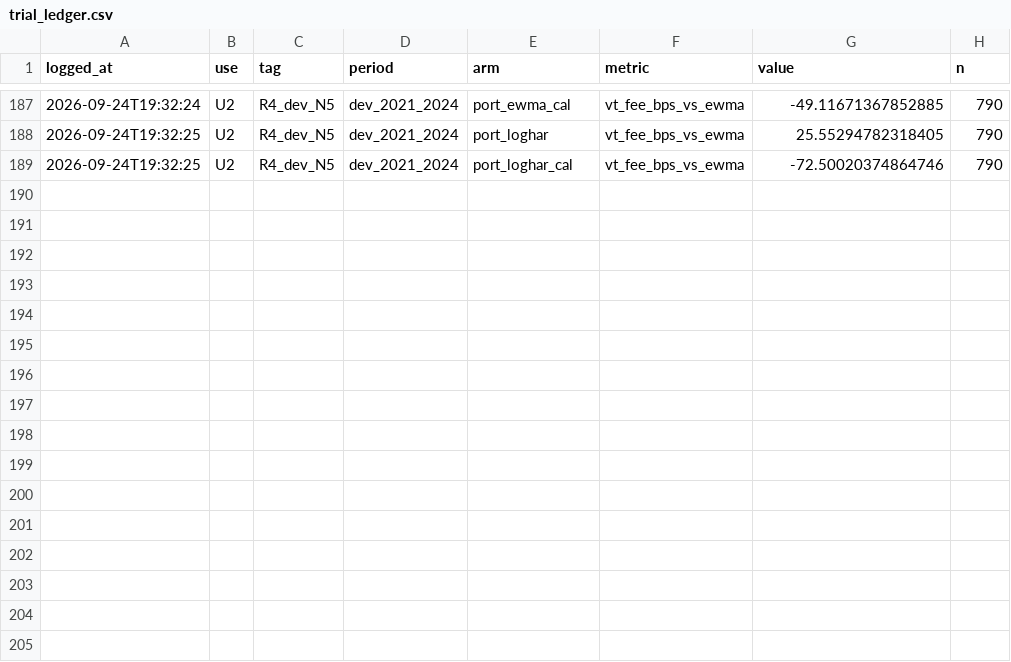
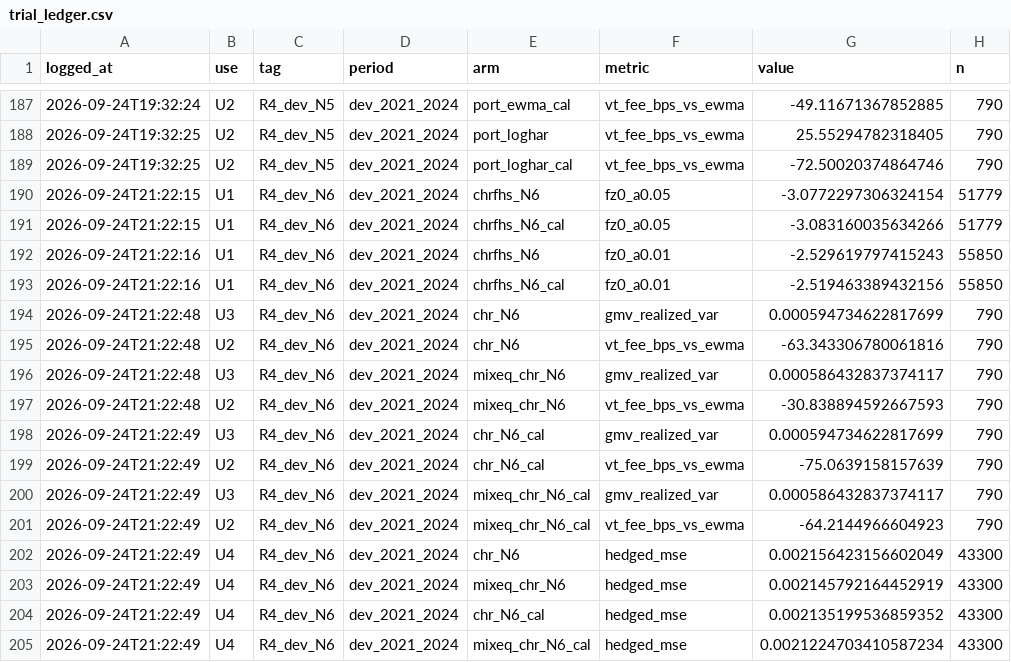
Before and after one commit to Lutyyyyy/moex-chronos2, a CSV file: forecasting/risk_experiment/trial_ledger.csv, drawn as a sheet; only a part is shown, gaps mark what is left out.

```diff
--- a/forecasting/risk_experiment/trial_ledger.csv
+++ b/forecasting/risk_experiment/trial_ledger.csv
@@ -189 +189,17 @@ logged_at,use,tag,period,arm,metric,value,n
 2026-09-24T19:32:25,U2,R4_dev_N5,dev_2021_2024,port_loghar_cal,vt_fee_bps_vs_ewma,-72.50020374864746,790
+2026-09-24T21:22:15,U1,R4_dev_N6,dev_2021_2024,chrfhs_N6,fz0_a0.05,-3.0772297306324154,51779
+2026-09-24T21:22:15,U1,R4_dev_N6,dev_2021_2024,chrfhs_N6_cal,fz0_a0.05,-3.083160035634266,51779
+2026-09-24T21:22:16,U1,R4_dev_N6,dev_2021_2024,chrfhs_N6,fz0_a0.01,-2.529619797415243,55850
+2026-09-24T21:22:16,U1,R4_dev_N6,dev_2021_2024,chrfhs_N6_cal,fz0_a0.01,-2.519463389432156,55850
+2026-09-24T21:22:48,U3,R4_dev_N6,dev_2021_2024,chr_N6,gmv_realized_var,0.000594734622817699,790
+2026-09-24T21:22:48,U2,R4_dev_N6,dev_2021_2024,chr_N6,vt_fee_bps_vs_ewma,-63.343306780061816,790
+2026-09-24T21:22:48,U3,R4_dev_N6,dev_2021_2024,mixeq_chr_N6,gmv_realized_var,0.000586432837374117,790
+2026-09-24T21:22:48,U2,R4_dev_N6,dev_2021_2024,mixeq_chr_N6,vt_fee_bps_vs_ewma,-30.838894592667593,790
+2026-09-24T21:22:49,U3,R4_dev_N6,dev_2021_2024,chr_N6_cal,gmv_realized_var,0.000594734622817699,790
+2026-09-24T21:22:49,U2,R4_dev_N6,dev_2021_2024,chr_N6_cal,vt_fee_bps_vs_ewma,-75.0639158157639,790
+2026-09-24T21:22:49,U3,R4_dev_N6,dev_2021_2024,mixeq_chr_N6_cal,gmv_realized_var,0.000586432837374117,790
+2026-09-24T21:22:49,U2,R4_dev_N6,dev_2021_2024,mixeq_chr_N6_cal,vt_fee_bps_vs_ewma,-64.2144966604923,790
+2026-09-24T21:22:49,U4,R4_dev_N6,dev_2021_2024,chr_N6,hedged_mse,0.002156423156602049,43300
+2026-09-24T21:22:49,U4,R4_dev_N6,dev_2021_2024,mixeq_chr_N6,hedged_mse,0.002145792164452919,43300
+2026-09-24T21:22:49,U4,R4_dev_N6,dev_2021_2024,chr_N6_cal,hedged_mse,0.002135199536859352,43300
+2026-09-24T21:22:49,U4,R4_dev_N6,dev_2021_2024,mixeq_chr_N6_cal,hedged_mse,0.0021224703410587234,43300
```
Also changed, not shown: 3 other files.
